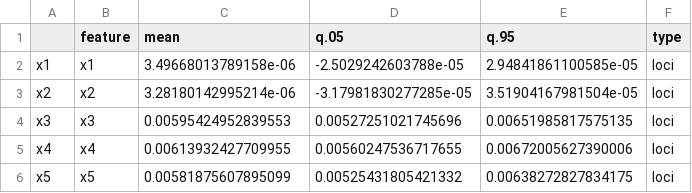
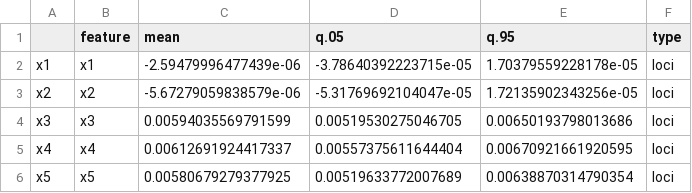
Before and after one commit to AngelReyero/scientific-inference, a CSV file: Simulation/Python/df_res4.csv, drawn as a sheet.

```diff
--- a/Simulation/Python/df_res4.csv
+++ b/Simulation/Python/df_res4.csv
@@ -1,6 +1,6 @@
 "","feature","mean","q.05","q.95","type"
-"x1","x1",3.49668013789158e-06,-2.5029242603788e-05,2.94841861100585e-05,"loci"
-"x2","x2",3.28180142995214e-06,-3.17981830277285e-05,3.51904167981504e-05,"loci"
-"x3","x3",0.00595424952839553,0.00527251021745696,0.00651985817575135,"loci"
-"x4","x4",0.00613932427709955,0.00560247536717655,0.00672005627390006,"loci"
-"x5","x5",0.00581875607895099,0.00525431805421332,0.00638272827834175,"loci"
+"x1","x1",-2.59479996477439e-06,-3.78640392223715e-05,1.70379559228178e-05,"loci"
+"x2","x2",-5.67279059838579e-06,-5.31769692104047e-05,1.72135902343256e-05,"loci"
+"x3","x3",0.00594035569791599,0.00519530275046705,0.00650193798013686,"loci"
+"x4","x4",0.00612691924417337,0.00557375611644404,0.00670921661920595,"loci"
+"x5","x5",0.00580679279377925,0.00519633772007689,0.00638870314790354,"loci"
```
Also changed, not shown: 19 other files.
